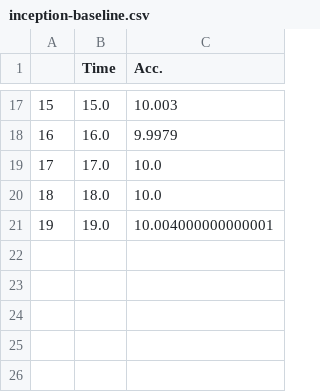
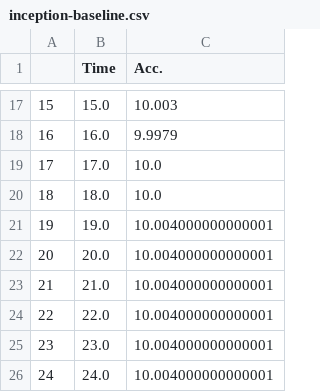
Before and after one commit to thnguyen996/DynaPAT_ICCAD_22, a CSV file: result/inception-baseline.csv, drawn as a sheet; only a part is shown, gaps mark what is left out.

```diff
--- a/result/inception-baseline.csv
+++ b/result/inception-baseline.csv
@@ -21 +21,6 @@
 19,19.0,10.004000000000001
+20,20.0,10.004000000000001
+21,21.0,10.004000000000001
+22,22.0,10.004000000000001
+23,23.0,10.004000000000001
+24,24.0,10.004000000000001
```
Also changed, not shown: imagenet_results/googlenet-imagenet-baseline.csv, imagenet_results/googlenet-imagenet-grayencode.csv, 7 other files.
